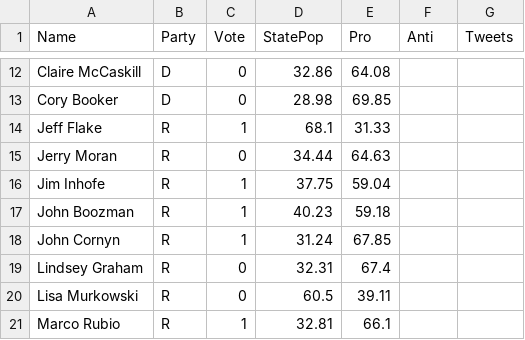
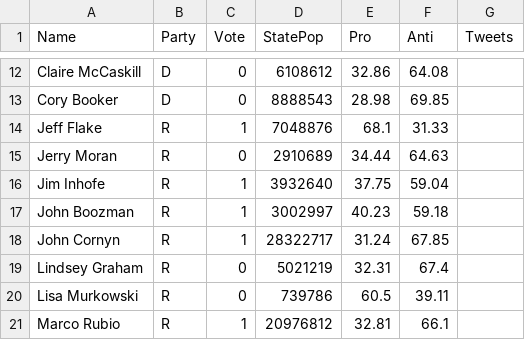
Before and after one commit to oliviaroy20/SocialSensing, a CSV file: PredictorData.csv, drawn as a sheet; only a part is shown, gaps mark what is left out; the diff covers the shown part only; the diff names each change by its address in the sheet, - before the commit and + after, or states it on an @@ line.

```diff
--- a/PredictorData.csv
+++ b/PredictorData.csv
-D12 (StatePop): 32.86
+D12 (StatePop): 6108612
-E12 (Pro): 64.08
+E12 (Pro): 32.86
-F12 (Anti): (empty)
+F12 (Anti): 64.08
-D13 (StatePop): 28.98
+D13 (StatePop): 8888543
-E13 (Pro): 69.85
+E13 (Pro): 28.98
-F13 (Anti): (empty)
+F13 (Anti): 69.85
-D14 (StatePop): 68.1
+D14 (StatePop): 7048876
-E14 (Pro): 31.33
+E14 (Pro): 68.1
-F14 (Anti): (empty)
+F14 (Anti): 31.33
-D15 (StatePop): 34.44
+D15 (StatePop): 2910689
-E15 (Pro): 64.63
+E15 (Pro): 34.44
-F15 (Anti): (empty)
+F15 (Anti): 64.63
-D16 (StatePop): 37.75
+D16 (StatePop): 3932640
-E16 (Pro): 59.04
+E16 (Pro): 37.75
-F16 (Anti): (empty)
+F16 (Anti): 59.04
-D17 (StatePop): 40.23
+D17 (StatePop): 3002997
-E17 (Pro): 59.18
+E17 (Pro): 40.23
-F17 (Anti): (empty)
+F17 (Anti): 59.18
-D18 (StatePop): 31.24
+D18 (StatePop): 28322717
-E18 (Pro): 67.85
+E18 (Pro): 31.24
-F18 (Anti): (empty)
+F18 (Anti): 67.85
-D19 (StatePop): 32.31
+D19 (StatePop): 5021219
-E19 (Pro): 67.4
+E19 (Pro): 32.31
-F19 (Anti): (empty)
+F19 (Anti): 67.4
-D20 (StatePop): 60.5
+D20 (StatePop): 739786
-E20 (Pro): 39.11
+E20 (Pro): 60.5
-F20 (Anti): (empty)
+F20 (Anti): 39.11
-D21 (StatePop): 32.81
+D21 (StatePop): 20976812
-E21 (Pro): 66.1
+E21 (Pro): 32.81
-F21 (Anti): (empty)
+F21 (Anti): 66.1
```
Also changed, not shown: 90 edited cells elsewhere in this file.
